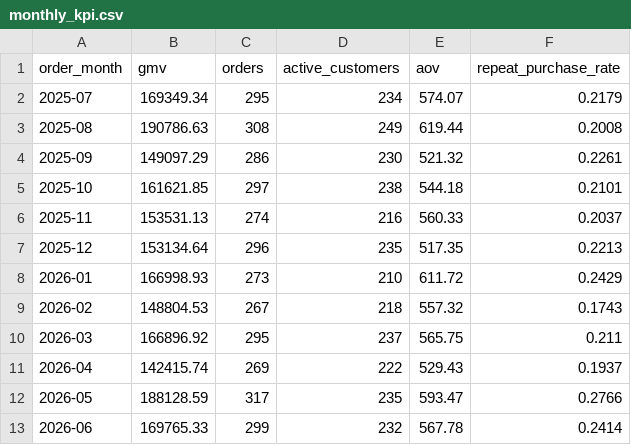
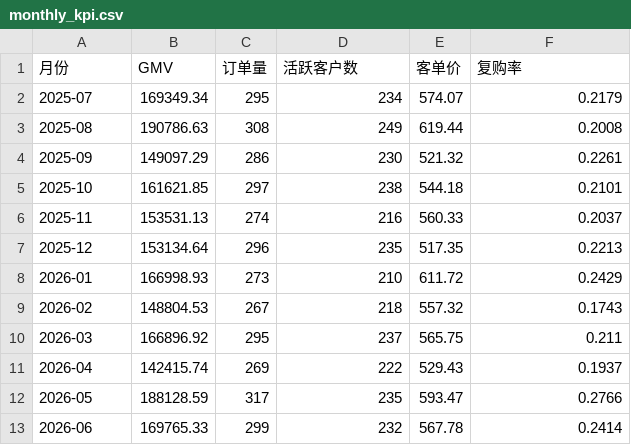
Before and after one commit to Liu-Hypatia/ecommerce-rfm-customer-analytics, a CSV file: outputs/monthly_kpi.csv, drawn as a sheet; removed rows and columns are numbered as before the commit, all else as after; the diff names each change by its address in the sheet, - before the commit and + after, or states it on an @@ line.

```diff
--- a/outputs/monthly_kpi.csv
+++ b/outputs/monthly_kpi.csv
-row 1: order_month | gmv | orders | active_customers | aov | repeat_purchase_rate
+row 1: 月份 | GMV | 订单量 | 活跃客户数 | 客单价 | 复购率
```
Also changed, not shown: data/sample_customers.csv, outputs/customer_segments.csv, 8 other files.
